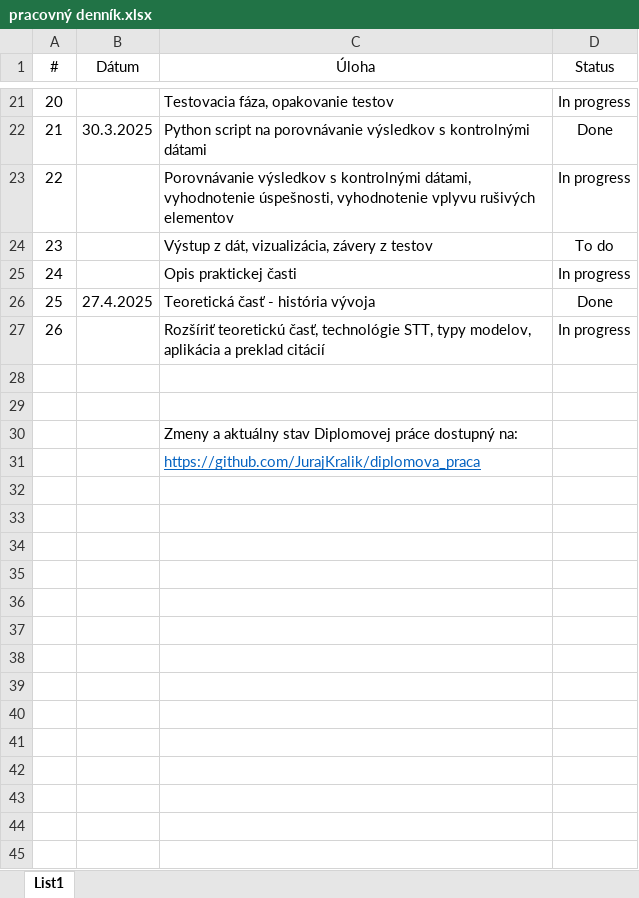
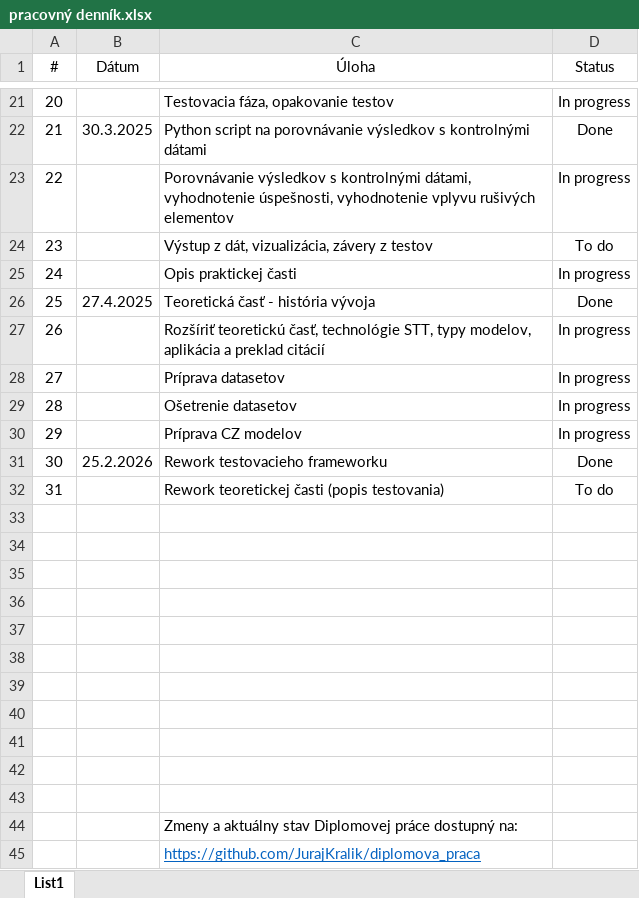
Before and after one commit to JurajKralik/Diplomova-praca, an Excel workbook: docs/pracovný denník.xlsx, sheet List1, drawn as a sheet; only a part is shown, gaps mark what is left out; values as stored, in another font and other column widths than the file's, no borders; conditional formats not drawn; the diff names each change by its address in the sheet, - before the commit and + after, or states it on an @@ line.

```diff
--- a/docs/pracovný denník.xlsx (sheet List1)
+++ b/docs/pracovný denník.xlsx (sheet List1)
+row 28: 27 |  | Príprava datasetov | In progress
+row 29: 28 |  | Ošetrenie datasetov | In progress
+row 30: 29 |  | Príprava CZ modelov | In progress
+row 31: 30 | 25.2.2026 | Rework testovacieho frameworku | Done
+row 32: 31 |  | Rework teoretickej časti (popis testovania) | To do
+row 33: (empty)
+row 34: (empty)
+row 35: (empty)
+row 36: (empty)
+row 37: (empty)
+row 38: (empty)
+row 39: (empty)
+row 40: (empty)
+row 41: (empty)
```
Also changed, not shown: 1 other file.
